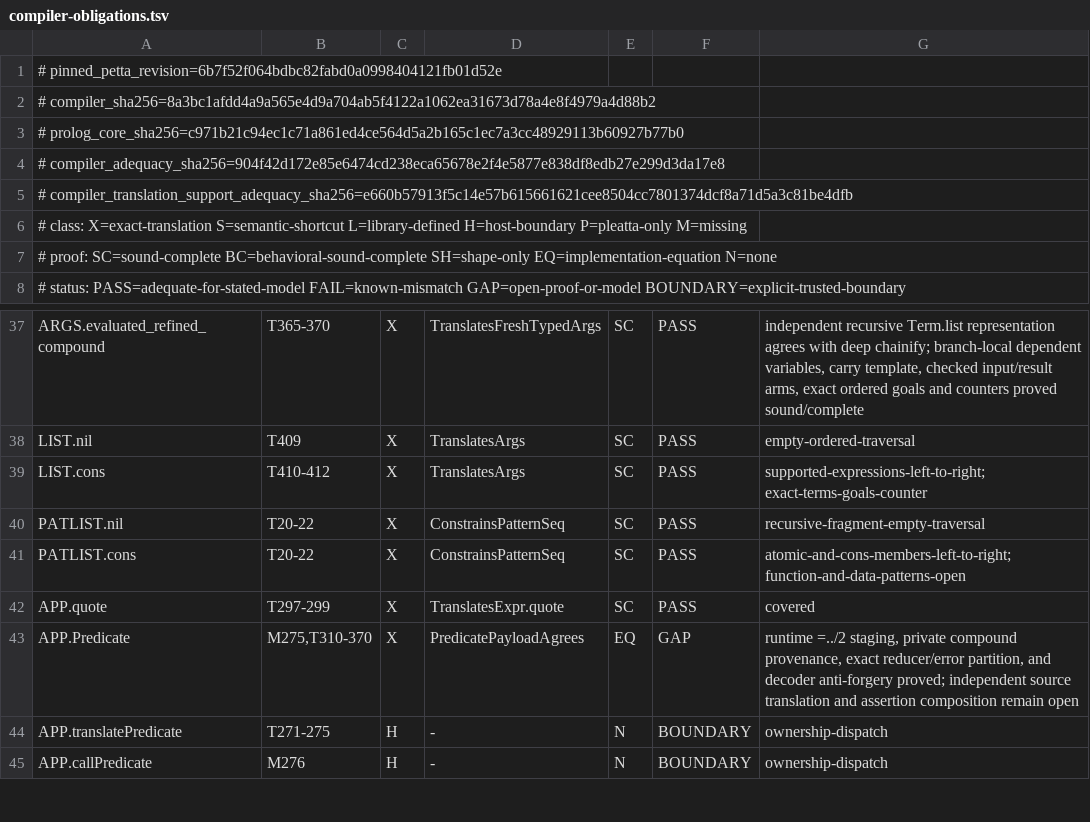
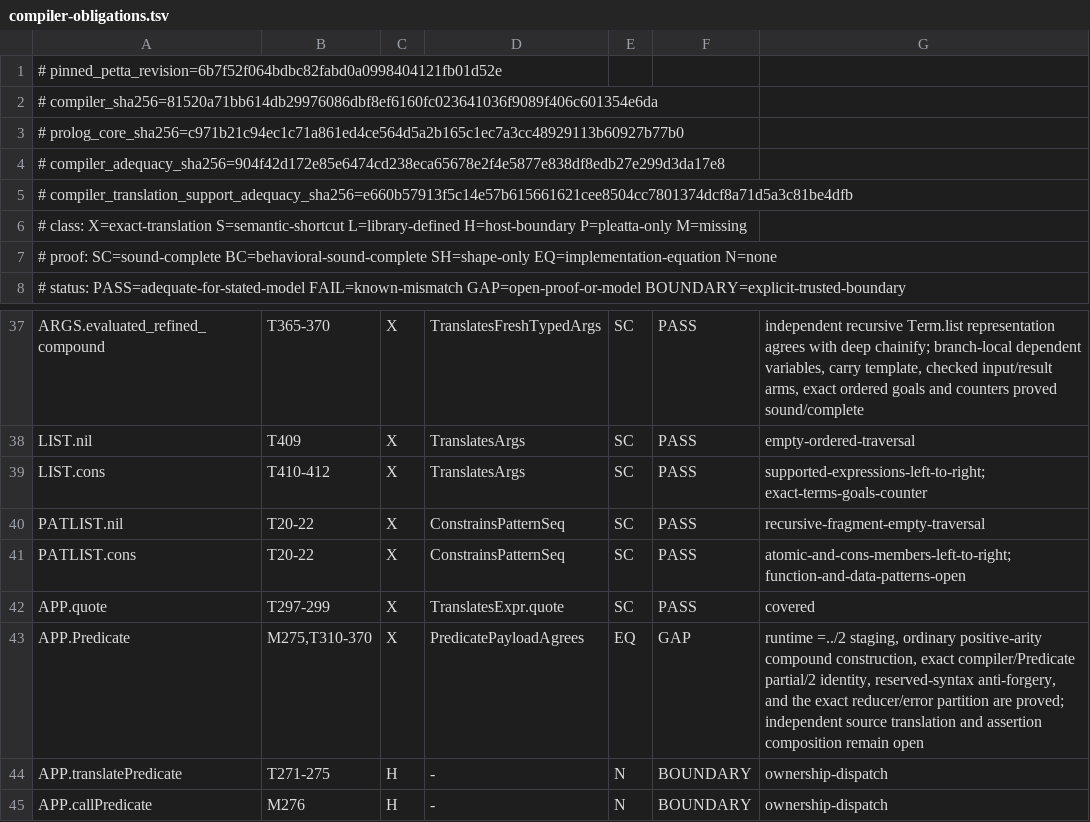
Before and after one commit to godelclaw/LeaTTa, a TSV file: diffbench/compiler-obligations.tsv, drawn as a sheet; only a part is shown, gaps mark what is left out.

```diff
--- a/diffbench/compiler-obligations.tsv
+++ b/diffbench/compiler-obligations.tsv
@@ -1,3 +1,3 @@
 # pinned_petta_revision=6b7f52f064bdbc82fabd0a0998404121fb01d52e
-# compiler_sha256=8a3bc1afdd4a9a565e4d9a704ab5f4122a1062ea31673d78a4e8f4979a4d88b2
+# compiler_sha256=81520a71bb614db29976086dbf8ef6160fc023641036f9089f406c601354e6da
 # prolog_core_sha256=c971b21c94ec1c71a861ed4ce564d5a2b165c1ec7a3cc48929113b60927b77b0
@@ -42,3 +42,3 @@ PATLIST.cons	T20-22	X	ConstrainsPatternSeq	SC	PASS	atomic-and-cons-members-left-
 APP.quote	T297-299	X	TranslatesExpr.quote	SC	PASS	covered
-APP.Predicate	M275,T310-370	X	PredicatePayloadAgrees	EQ	GAP	runtime =../2 staging, private compound provenance, exact reducer/error partition, and decoder anti-forgery proved; independent source translation and assertion composition remain open
+APP.Predicate	M275,T310-370	X	PredicatePayloadAgrees	EQ	GAP	runtime =../2 staging, ordinary positive-arity compound construction, exact compiler/Predicate partial/2 identity, reserved-syntax anti-forgery, and the exact reducer/error partition are proved; independent source translation and assertion composition remain open
 APP.translatePredicate	T271-275	H	-	N	BOUNDARY	ownership-dispatch
```
Also changed, not shown: diffbench/compiler-mismatch-witnesses.tsv, diffbench/prolog-semantics-mismatch-witnesses.tsv, 30 other files.
